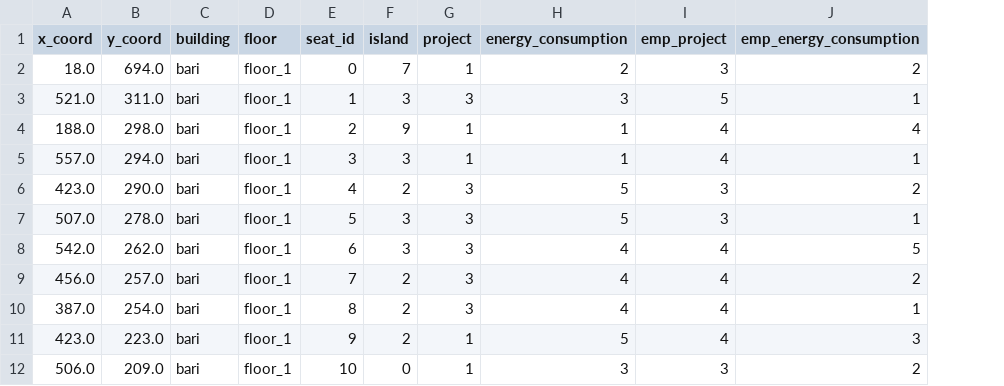
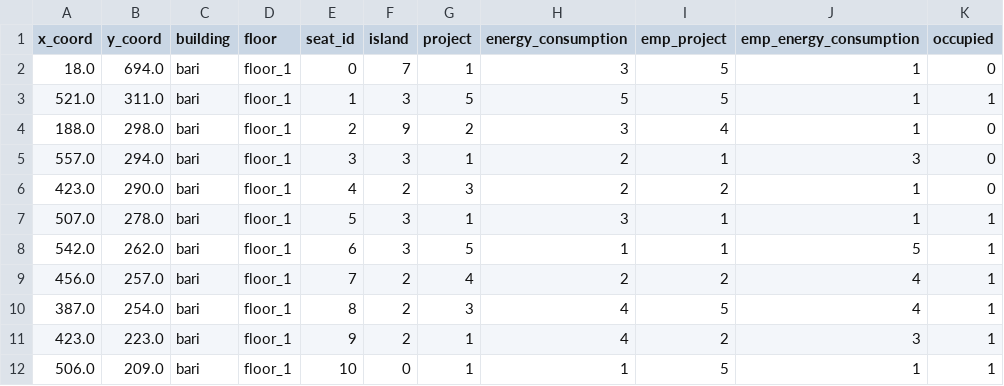
Before and after one commit to ruslanmv/How-to-create-custom-Reinforcement-Learning-environment, a CSV file: custom_game/gym-basic/test.csv, drawn as a sheet; only a part is shown; the diff covers the shown part only; the diff names each change by its address in the sheet, - before the commit and + after, or states it on an @@ line.

```diff
--- a/custom_game/gym-basic/test.csv
+++ b/custom_game/gym-basic/test.csv
+column K (occupied), rows 2-12: 0 | 1 | 0 | 0 | 0 | 1 | 1 | 1 | 1 | 1 | 1
-H2 (energy_consumption): 2
+H2 (energy_consumption): 3
-I2 (emp_project): 3
+I2 (emp_project): 5
-J2 (emp_energy_consumption): 2
+J2 (emp_energy_consumption): 1
-G3 (project): 3
+G3 (project): 5
-H3 (energy_consumption): 3
+H3 (energy_consumption): 5
-G4 (project): 1
+G4 (project): 2
-H4 (energy_consumption): 1
+H4 (energy_consumption): 3
-J4 (emp_energy_consumption): 4
+J4 (emp_energy_consumption): 1
-H5 (energy_consumption): 1
+H5 (energy_consumption): 2
-I5 (emp_project): 4
+I5 (emp_project): 1
-J5 (emp_energy_consumption): 1
+J5 (emp_energy_consumption): 3
-H6 (energy_consumption): 5
+H6 (energy_consumption): 2
-I6 (emp_project): 3
+I6 (emp_project): 2
-J6 (emp_energy_consumption): 2
+J6 (emp_energy_consumption): 1
-G7 (project): 3
+G7 (project): 1
-H7 (energy_consumption): 5
+H7 (energy_consumption): 3
-I7 (emp_project): 3
+I7 (emp_project): 1
-G8 (project): 3
+G8 (project): 5
-H8 (energy_consumption): 4
+H8 (energy_consumption): 1
-I8 (emp_project): 4
+I8 (emp_project): 1
-G9 (project): 3
+G9 (project): 4
-H9 (energy_consumption): 4
+H9 (energy_consumption): 2
-I9 (emp_project): 4
+I9 (emp_project): 2
-J9 (emp_energy_consumption): 2
+J9 (emp_energy_consumption): 4
-I10 (emp_project): 4
+I10 (emp_project): 5
-J10 (emp_energy_consumption): 1
+J10 (emp_energy_consumption): 4
-H11 (energy_consumption): 5
+H11 (energy_consumption): 4
-I11 (emp_project): 4
+I11 (emp_project): 2
-H12 (energy_consumption): 3
+H12 (energy_consumption): 1
-I12 (emp_project): 3
+I12 (emp_project): 5
-J12 (emp_energy_consumption): 2
+J12 (emp_energy_consumption): 1
```
Also changed, not shown: 31 edited cells elsewhere in this file, 1 other file.
